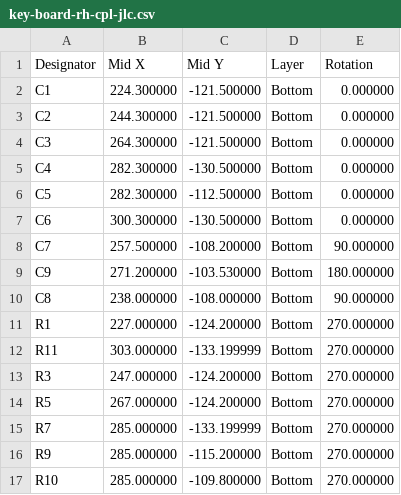
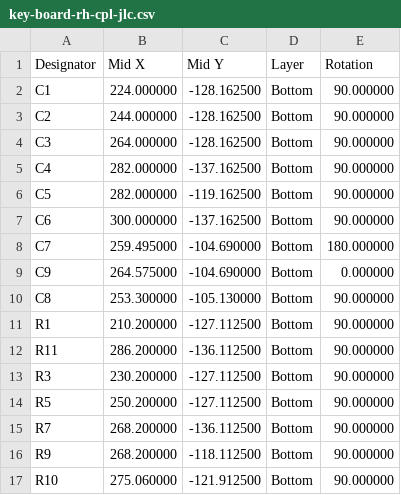
Before and after one commit to jeffmhopkins/Woody, a CSV file: hardware/boards/key-board-rh/fab/key-board-rh-cpl-jlc.csv, drawn as a sheet; only a part is shown; the diff covers the shown part only.

```diff
--- a/hardware/boards/key-board-rh/fab/key-board-rh-cpl-jlc.csv
+++ b/hardware/boards/key-board-rh/fab/key-board-rh-cpl-jlc.csv
@@ -1,17 +1,17 @@
 Designator,Mid X,Mid Y,Layer,Rotation
-C1,224.300000,-121.500000,Bottom,0.000000
-C2,244.300000,-121.500000,Bottom,0.000000
-C3,264.300000,-121.500000,Bottom,0.000000
-C4,282.300000,-130.500000,Bottom,0.000000
-C5,282.300000,-112.500000,Bottom,0.000000
-C6,300.300000,-130.500000,Bottom,0.000000
-C7,257.500000,-108.200000,Bottom,90.000000
-C9,271.200000,-103.530000,Bottom,180.000000
-C8,238.000000,-108.000000,Bottom,90.000000
-R1,227.000000,-124.200000,Bottom,270.000000
-R11,303.000000,-133.199999,Bottom,270.000000
-R3,247.000000,-124.200000,Bottom,270.000000
-R5,267.000000,-124.200000,Bottom,270.000000
-R7,285.000000,-133.199999,Bottom,270.000000
-R9,285.000000,-115.200000,Bottom,270.000000
-R10,285.000000,-109.800000,Bottom,270.000000
+C1,224.000000,-128.162500,Bottom,90.000000
+C2,244.000000,-128.162500,Bottom,90.000000
+C3,264.000000,-128.162500,Bottom,90.000000
+C4,282.000000,-137.162500,Bottom,90.000000
+C5,282.000000,-119.162500,Bottom,90.000000
+C6,300.000000,-137.162500,Bottom,90.000000
+C7,259.495000,-104.690000,Bottom,180.000000
+C9,264.575000,-104.690000,Bottom,0.000000
+C8,253.300000,-105.130000,Bottom,90.000000
+R1,210.200000,-127.112500,Bottom,90.000000
+R11,286.200000,-136.112500,Bottom,90.000000
+R3,230.200000,-127.112500,Bottom,90.000000
+R5,250.200000,-127.112500,Bottom,90.000000
+R7,268.200000,-136.112500,Bottom,90.000000
+R9,268.200000,-118.112500,Bottom,90.000000
+R10,275.060000,-121.912500,Bottom,90.000000
```
Also changed, not shown: 17 edited cells elsewhere in this file, hardware/SHEETS.csv, hardware/boards/key-board-rh/fab/key-board-rh-pos.csv, 44 other files.
